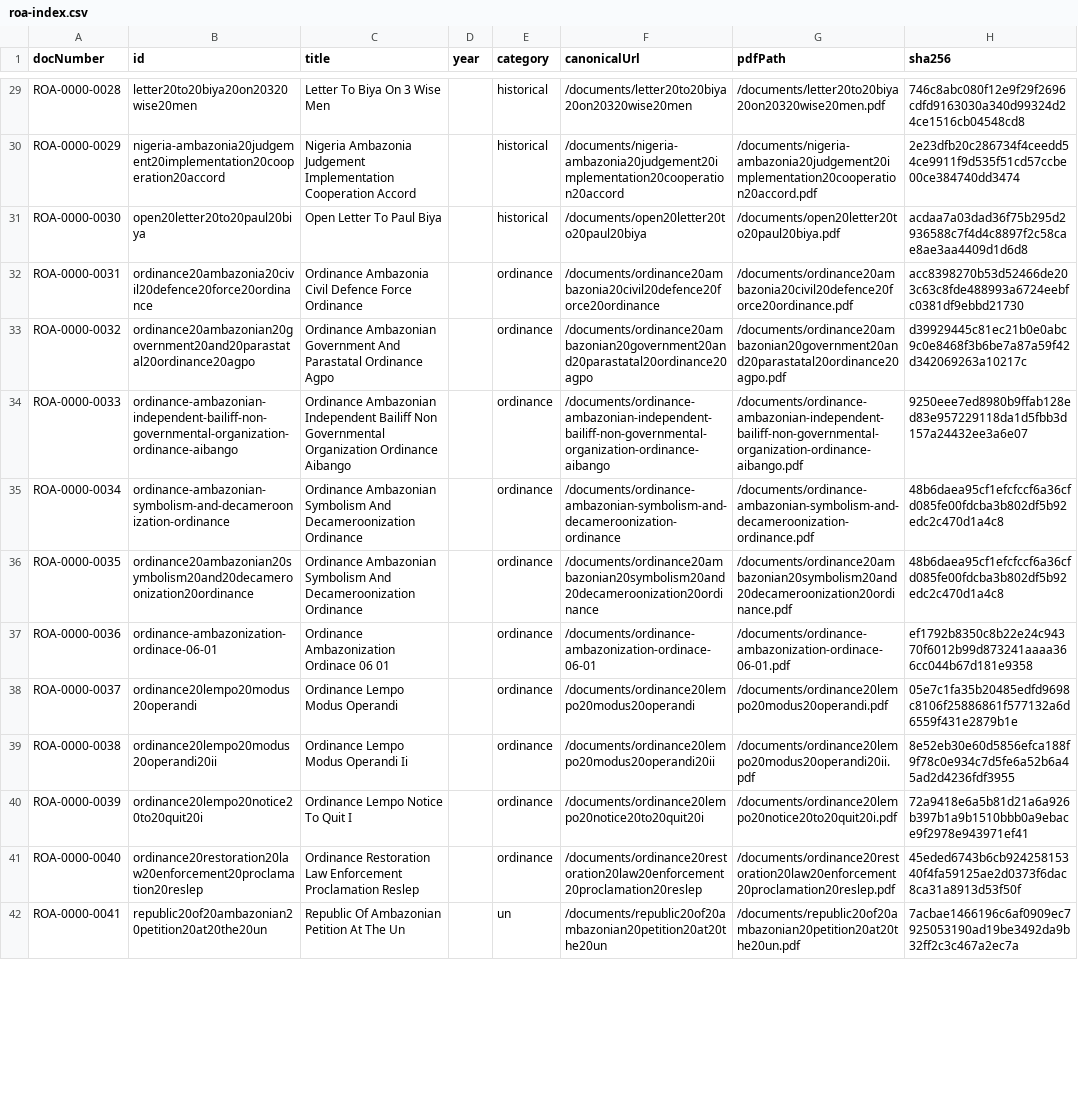
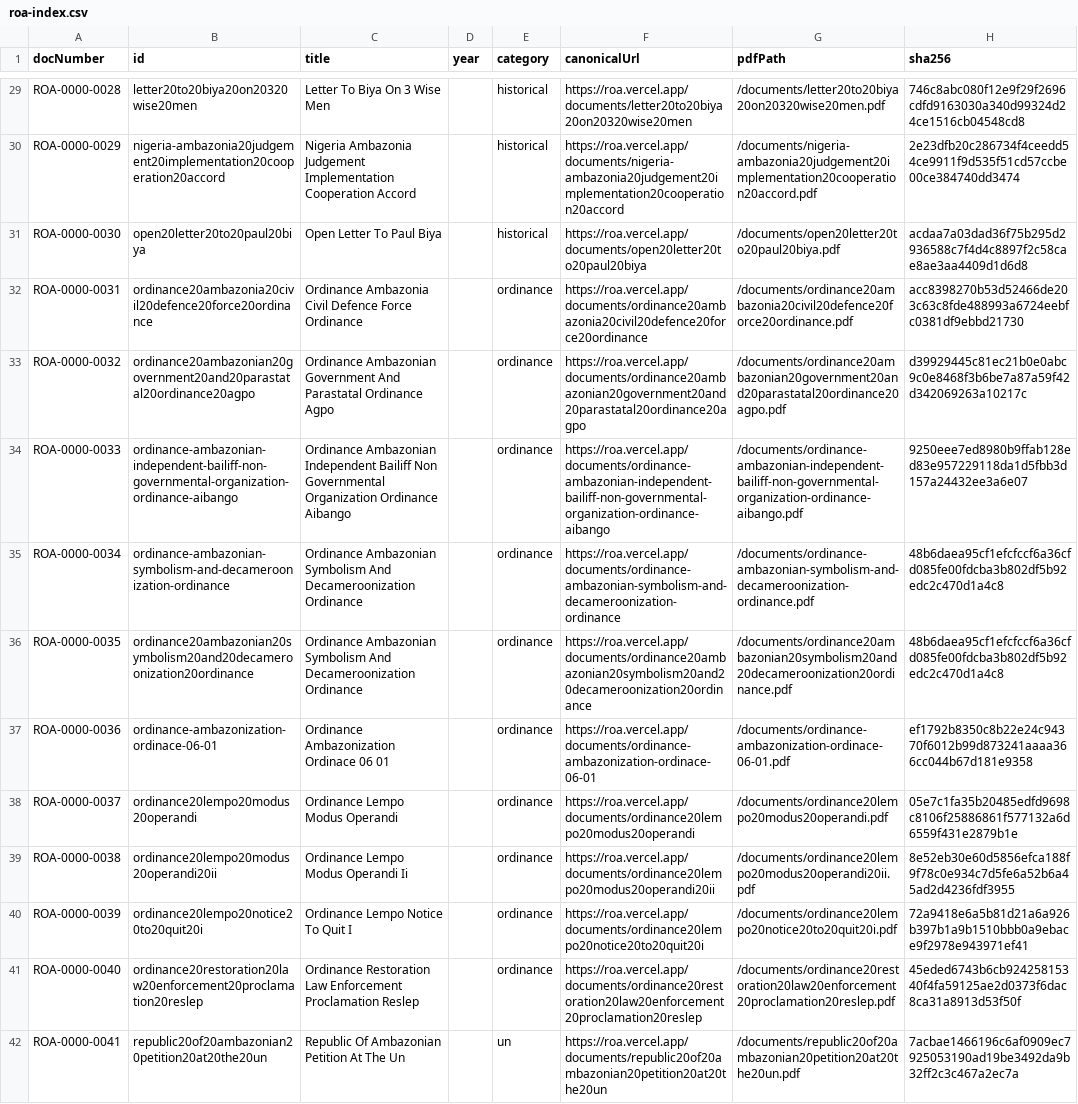
Before and after one commit to buddy1974/roa, a CSV file: public/exports/roa-index.csv, drawn as a sheet; only a part is shown, gaps mark what is left out; the diff covers the shown part only; the diff names each change by its address in the sheet, - before the commit and + after, or states it on an @@ line.

```diff
--- a/public/exports/roa-index.csv
+++ b/public/exports/roa-index.csv
-F29 (canonicalUrl): /documents/letter20to20biya20on20320wise20men
+F29 (canonicalUrl): https://roa.vercel.app/documents/letter20to20biya20on20320wise20men
-F30 (canonicalUrl): /documents/nigeria-ambazonia20judgement20implementation20cooperation20accord
+F30 (canonicalUrl): https://roa.vercel.app/documents/nigeria-ambazonia20judgement20implementation20cooperation20accord
-F31 (canonicalUrl): /documents/open20letter20to20paul20biya
+F31 (canonicalUrl): https://roa.vercel.app/documents/open20letter20to20paul20biya
-F32 (canonicalUrl): /documents/ordinance20ambazonia20civil20defence20force20ordinance
+F32 (canonicalUrl): https://roa.vercel.app/documents/ordinance20ambazonia20civil20defence20force20ordinance
-F33 (canonicalUrl): /documents/ordinance20ambazonian20government20and20parastatal20ordinance20agpo
+F33 (canonicalUrl): https://roa.vercel.app/documents/ordinance20ambazonian20government20and20parastatal20ordinance20agpo
-F34 (canonicalUrl): /documents/ordinance-ambazonian-independent-bailiff-non-governmental-organization-ordinance-aibango
+F34 (canonicalUrl): https://roa.vercel.app/documents/ordinance-ambazonian-independent-bailiff-non-governmental-organization-ordinance-aibango
-F35 (canonicalUrl): /documents/ordinance-ambazonian-symbolism-and-decameroonization-ordinance
+F35 (canonicalUrl): https://roa.vercel.app/documents/ordinance-ambazonian-symbolism-and-decameroonization-ordinance
-F36 (canonicalUrl): /documents/ordinance20ambazonian20symbolism20and20decameroonization20ordinance
+F36 (canonicalUrl): https://roa.vercel.app/documents/ordinance20ambazonian20symbolism20and20decameroonization20ordinance
-F37 (canonicalUrl): /documents/ordinance-ambazonization-ordinace-06-01
+F37 (canonicalUrl): https://roa.vercel.app/documents/ordinance-ambazonization-ordinace-06-01
-F38 (canonicalUrl): /documents/ordinance20lempo20modus20operandi
+F38 (canonicalUrl): https://roa.vercel.app/documents/ordinance20lempo20modus20operandi
-F39 (canonicalUrl): /documents/ordinance20lempo20modus20operandi20ii
+F39 (canonicalUrl): https://roa.vercel.app/documents/ordinance20lempo20modus20operandi20ii
-F40 (canonicalUrl): /documents/ordinance20lempo20notice20to20quit20i
+F40 (canonicalUrl): https://roa.vercel.app/documents/ordinance20lempo20notice20to20quit20i
-F41 (canonicalUrl): /documents/ordinance20restoration20law20enforcement20proclamation20reslep
+F41 (canonicalUrl): https://roa.vercel.app/documents/ordinance20restoration20law20enforcement20proclamation20reslep
-F42 (canonicalUrl): /documents/republic20of20ambazonian20petition20at20the20un
+F42 (canonicalUrl): https://roa.vercel.app/documents/republic20of20ambazonian20petition20at20the20un
```
Also changed, not shown: 77 edited cells elsewhere in this file, 7 other files.
